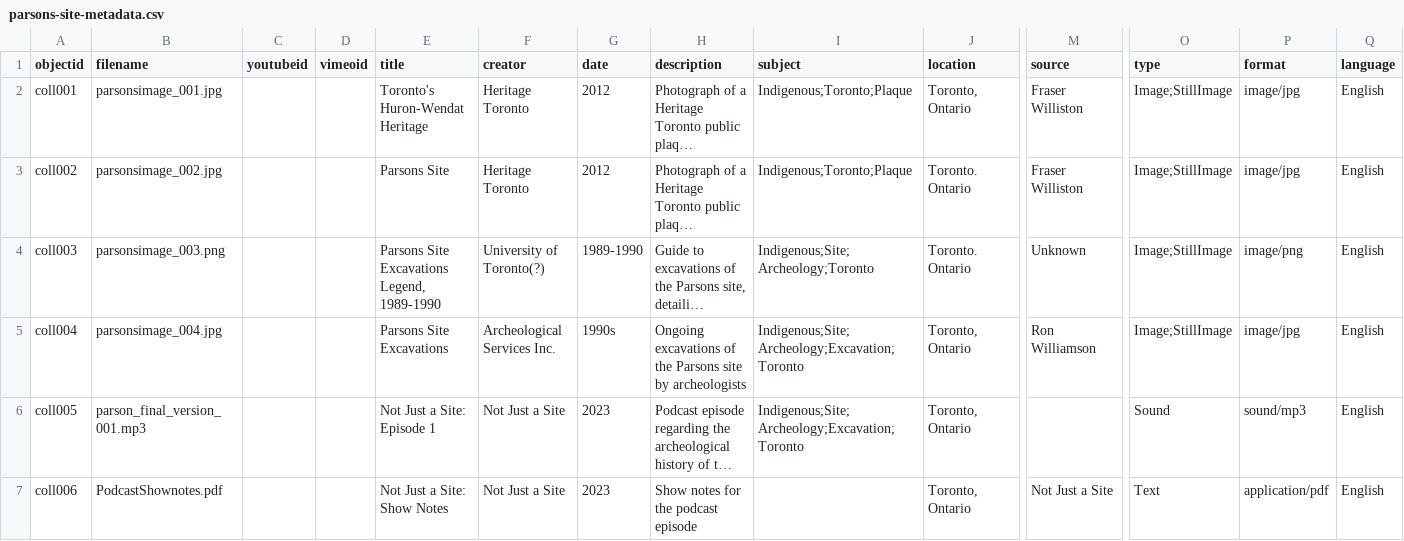
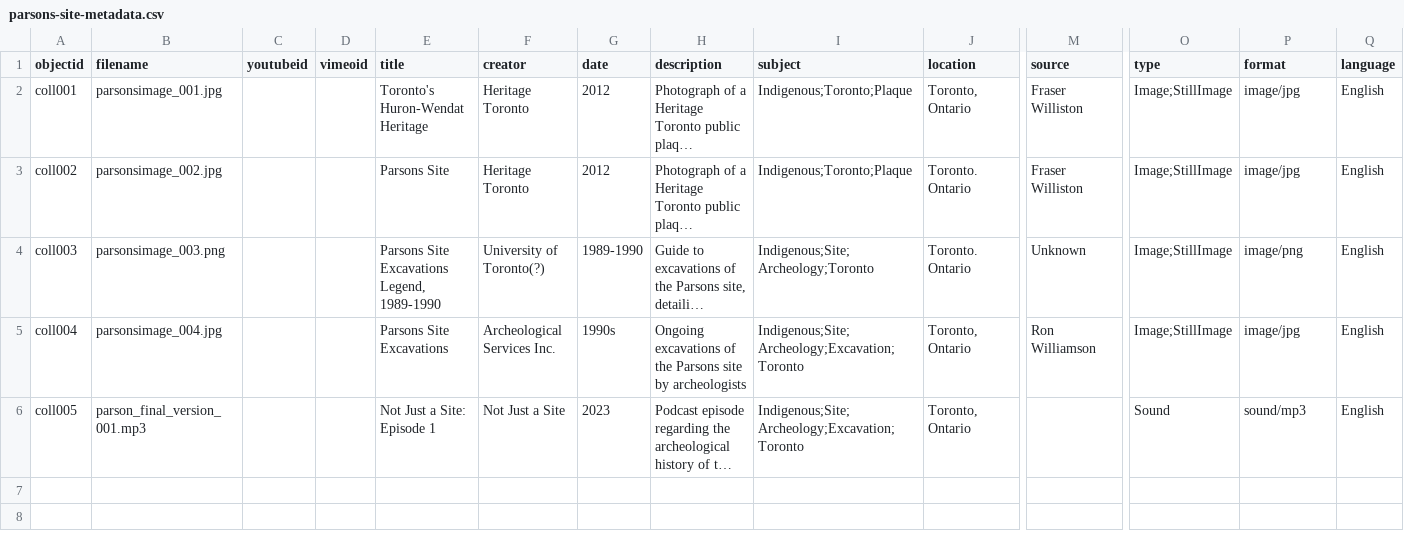
Before and after one commit to amarr02/Parson-Site-Website, a CSV file: _data/parsons-site-metadata.csv, drawn as a sheet; only a part is shown, gaps mark what is left out; long unchanged cells end in …; rows hold the shown columns only; the diff names each change by its address in the sheet, - before the commit and + after, or states it on an @@ line.

```diff
--- a/_data/parsons-site-metadata.csv
+++ b/_data/parsons-site-metadata.csv
-row 7: coll006 | PodcastShownotes.pdf |  |  | Not Just a Site: Show Notes | Not Just a Site | 2023 | Show notes for the podcast episode |  | Toronto, Ontario | Not Just a Site | Text | application/pdf | English
```
Also changed, not shown: 2 other files.
